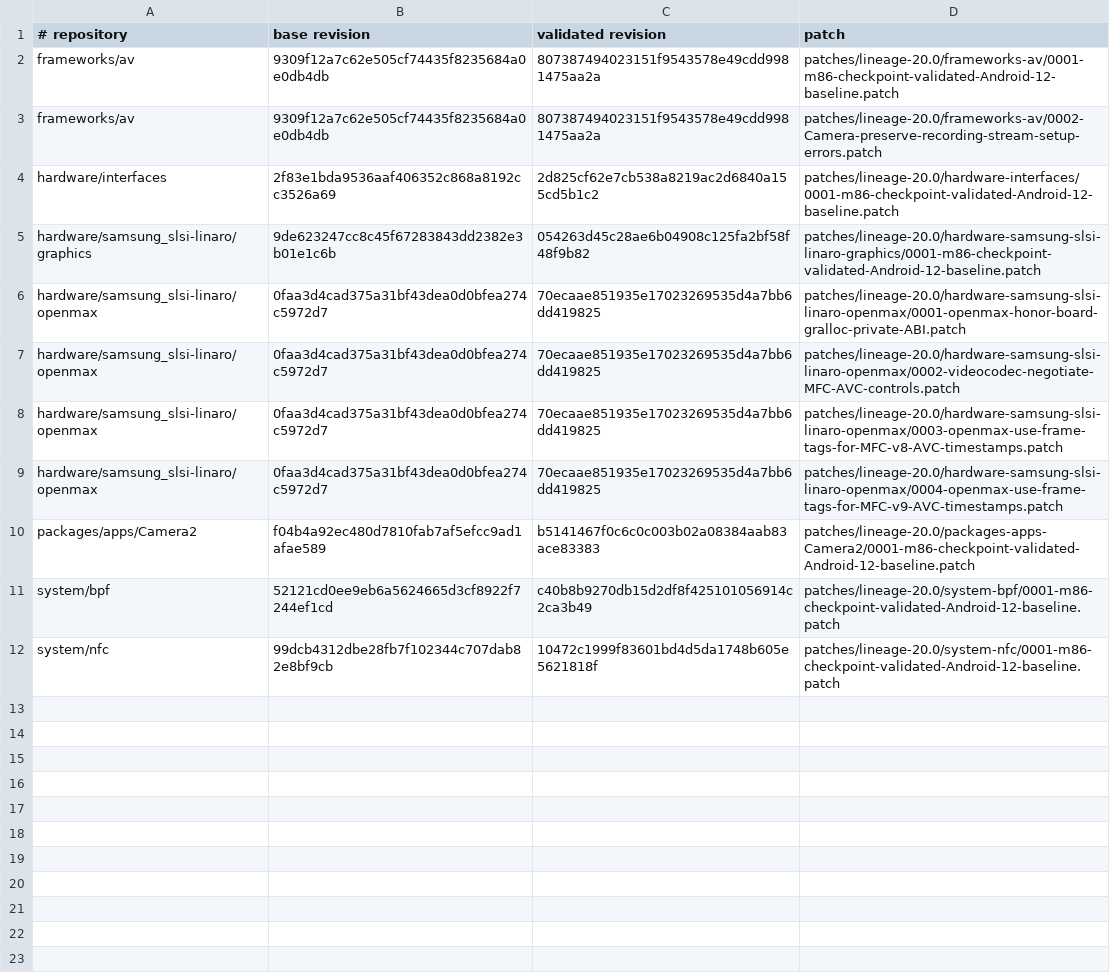
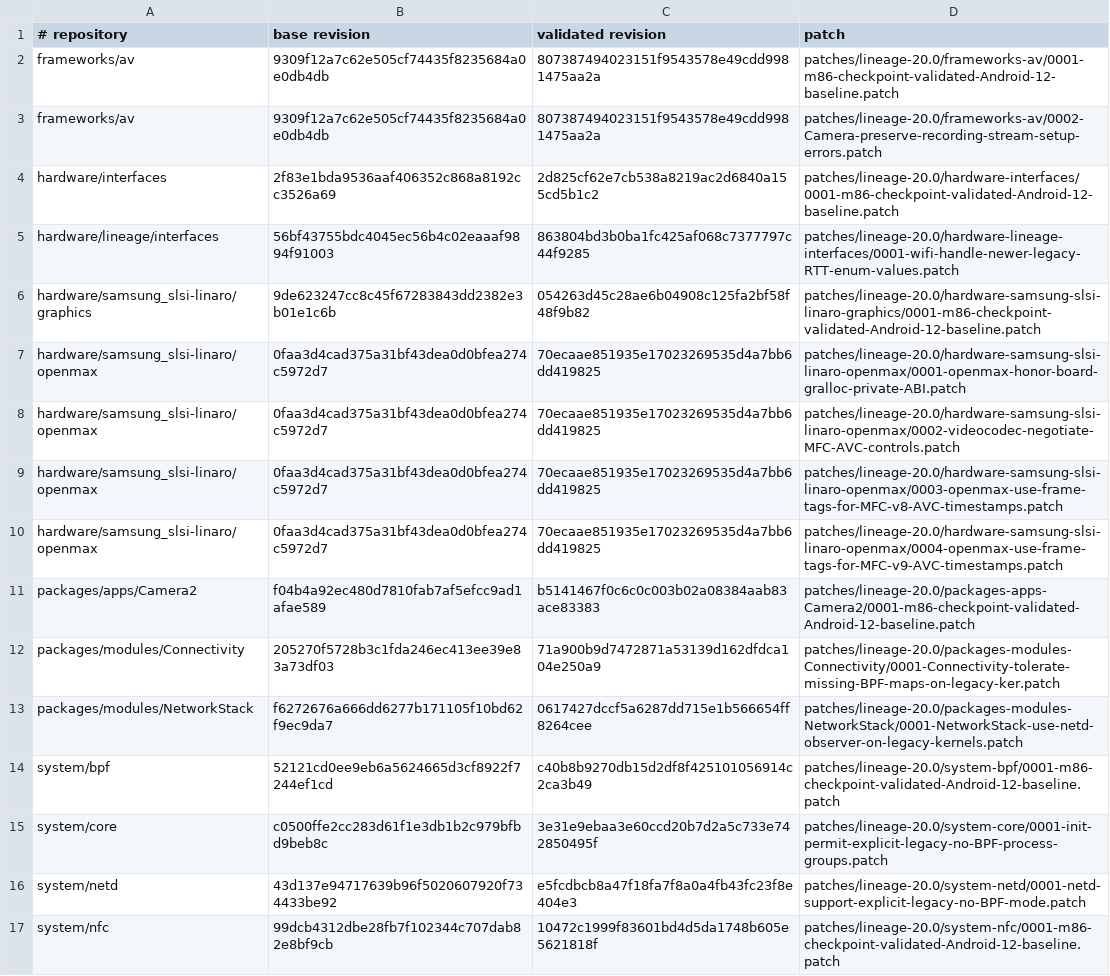
Before and after one commit to meizu-pro5-dev/pro5-android, a TSV file: patches/lineage-20.0/series.tsv, drawn as a sheet; the diff names each change by its address in the sheet, - before the commit and + after, or states it on an @@ line.

```diff
--- a/patches/lineage-20.0/series.tsv
+++ b/patches/lineage-20.0/series.tsv
+row 5: hardware/lineage/interfaces | 56bf43755bdc4045ec56b4c02eaaaf9894f91003 | 863804bd3b0ba1fc425af068c7377797c44f9285 | patches/lineage-20.0/hardware-lineage-interfaces/0001-wifi-handle-newer-legacy-RTT-enum-values.patch
+row 12: packages/modules/Connectivity | 205270f5728b3c1fda246ec413ee39e83a73df03 | 71a900b9d7472871a53139d162dfdca104e250a9 | patches/lineage-20.0/packages-modules-Connectivity/0001-Connectivity-tolerate-missing-BPF-maps-on-legacy-ker.patch
+row 13: packages/modules/NetworkStack | f6272676a666dd6277b171105f10bd62f9ec9da7 | 0617427dccf5a6287dd715e1b566654ff8264cee | patches/lineage-20.0/packages-modules-NetworkStack/0001-NetworkStack-use-netd-observer-on-legacy-kernels.patch
+row 15: system/core | c0500ffe2cc283d61f1e3db1b2c979bfbd9beb8c | 3e31e9ebaa3e60ccd20b7d2a5c733e742850495f | patches/lineage-20.0/system-core/0001-init-permit-explicit-legacy-no-BPF-process-groups.patch
+row 16: system/netd | 43d137e94717639b96f5020607920f734433be92 | e5fcdbcb8a47f18fa7f8a0a4fb43fc23f8e404e3 | patches/lineage-20.0/system-netd/0001-netd-support-explicit-legacy-no-BPF-mode.patch
```
Also changed, not shown: locks/lineage-20.0-revisions.tsv, 7 other files.
